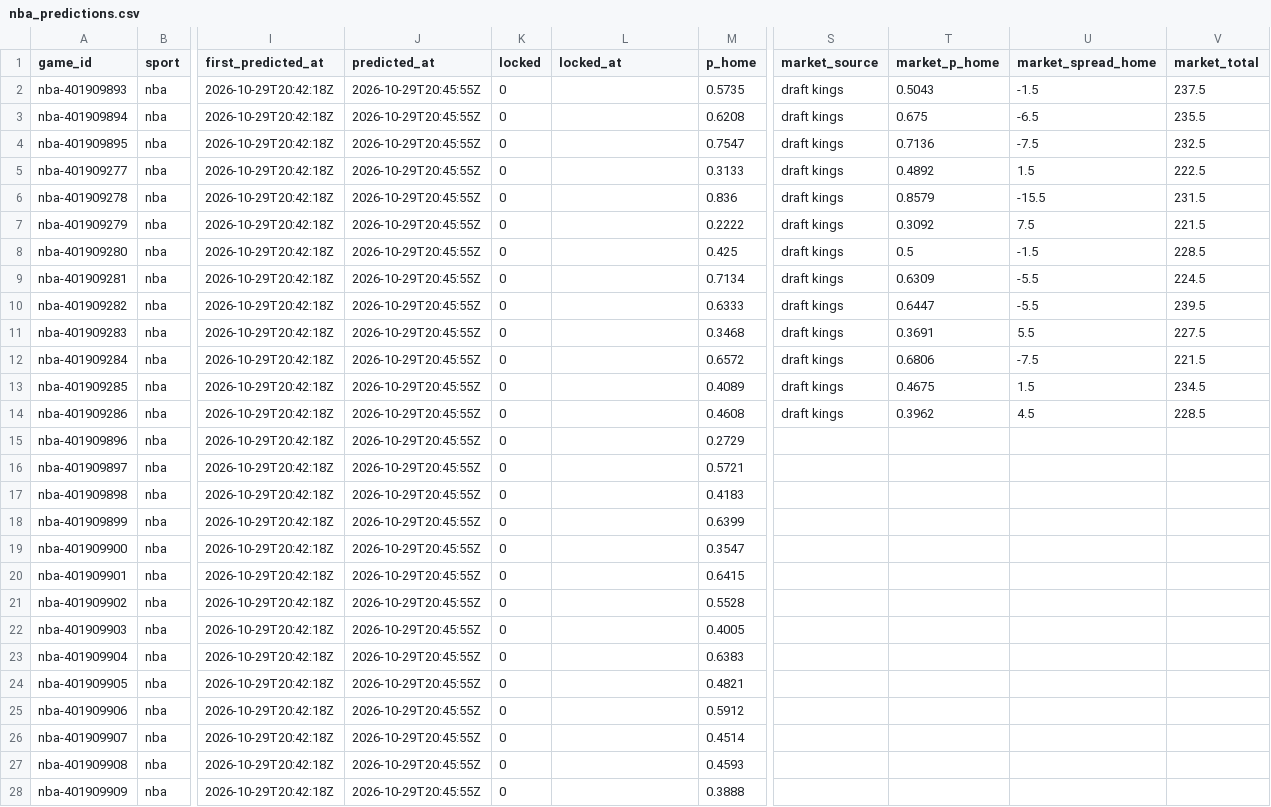
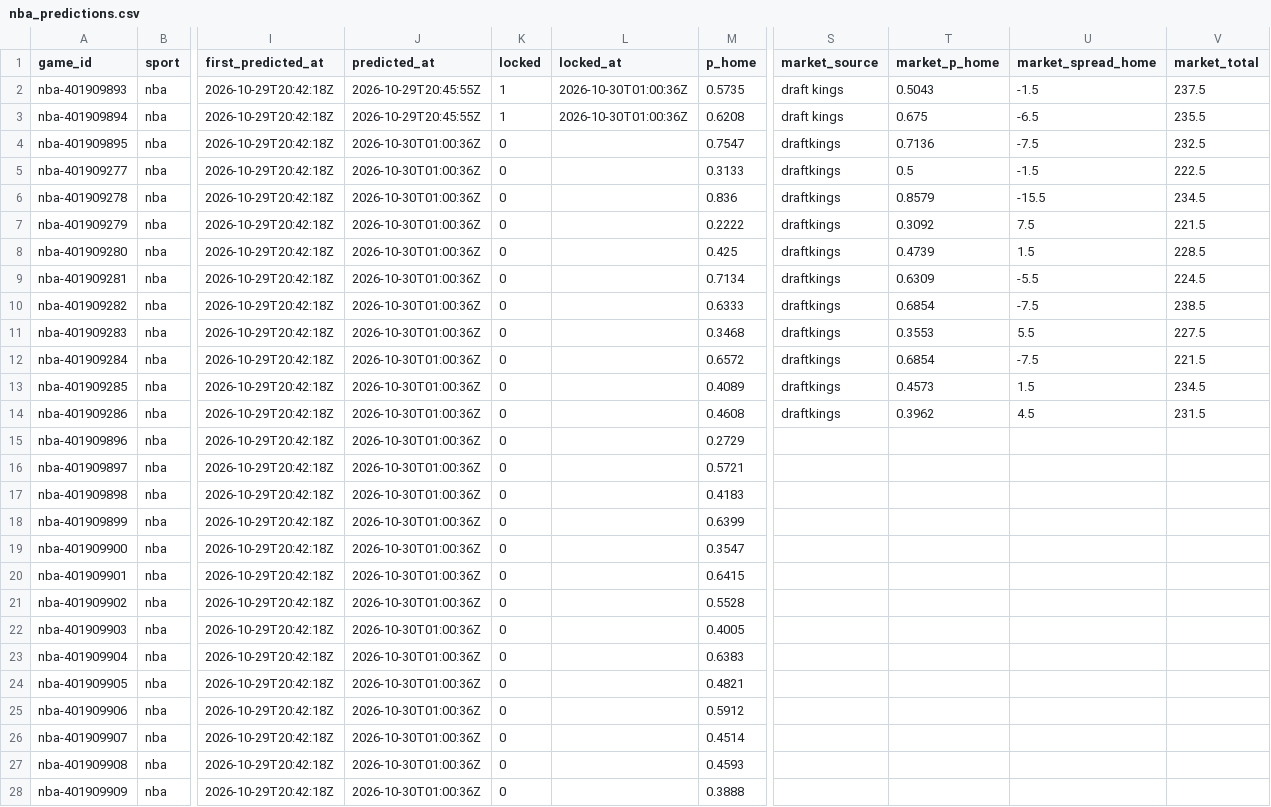
Before and after one commit to pknsubuga07/pl-forecast, a CSV file: data/ledger/nba_predictions.csv, drawn as a sheet; only a part is shown, gaps mark what is left out; the diff covers the shown part only; the diff names each change by its address in the sheet, - before the commit and + after, or states it on an @@ line.

```diff
--- a/data/ledger/nba_predictions.csv
+++ b/data/ledger/nba_predictions.csv
-K2:K3 (locked): 0
+K2:K3 (locked): 1
-L2:L3 (locked_at): (empty)
+L2:L3 (locked_at): 2026-10-30T01:00:36Z
-J4:J28 (predicted_at): 2026-10-29T20:45:55Z
+J4:J28 (predicted_at): 2026-10-30T01:00:36Z
-S4:S14 (market_source): draft kings
+S4:S14 (market_source): draftkings
-T5 (market_p_home): 0.4892
+T5 (market_p_home): 0.5
-U5 (market_spread_home): 1.5
+U5 (market_spread_home): -1.5
-V6 (market_total): 231.5
+V6 (market_total): 234.5
-T8 (market_p_home): 0.5
+T8 (market_p_home): 0.4739
-U8 (market_spread_home): -1.5
+U8 (market_spread_home): 1.5
-T10 (market_p_home): 0.6447
+T10 (market_p_home): 0.6854
-U10 (market_spread_home): -5.5
+U10 (market_spread_home): -7.5
-V10 (market_total): 239.5
+V10 (market_total): 238.5
-T11 (market_p_home): 0.3691
+T11 (market_p_home): 0.3553
-T12 (market_p_home): 0.6806
+T12 (market_p_home): 0.6854
-T13 (market_p_home): 0.4675
+T13 (market_p_home): 0.4573
-V14 (market_total): 228.5
+V14 (market_total): 231.5
```
Also changed, not shown: 26 edited cells elsewhere in this file, data/ledger/nfl_predictions.csv, data/ledger/predictions.csv, 12 other files.
